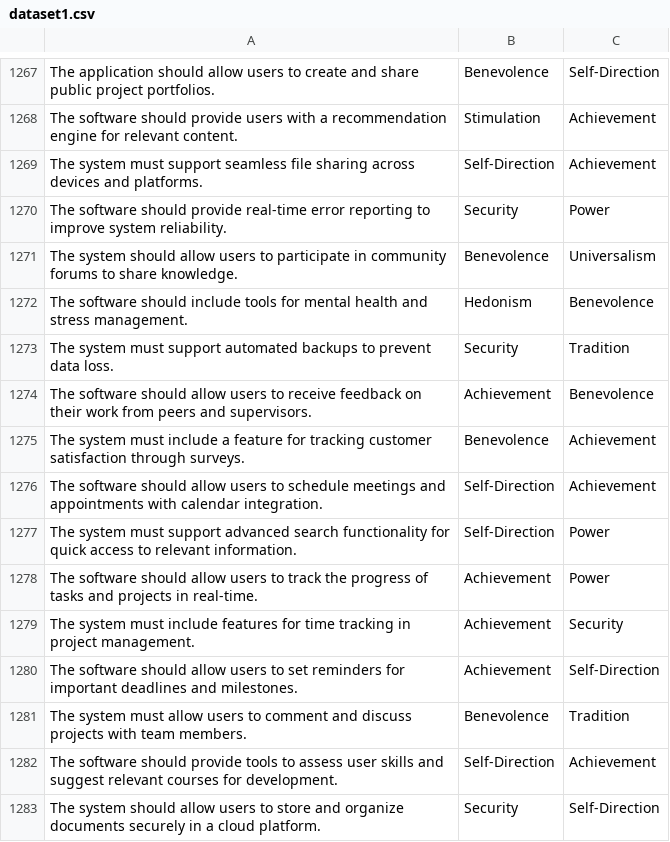
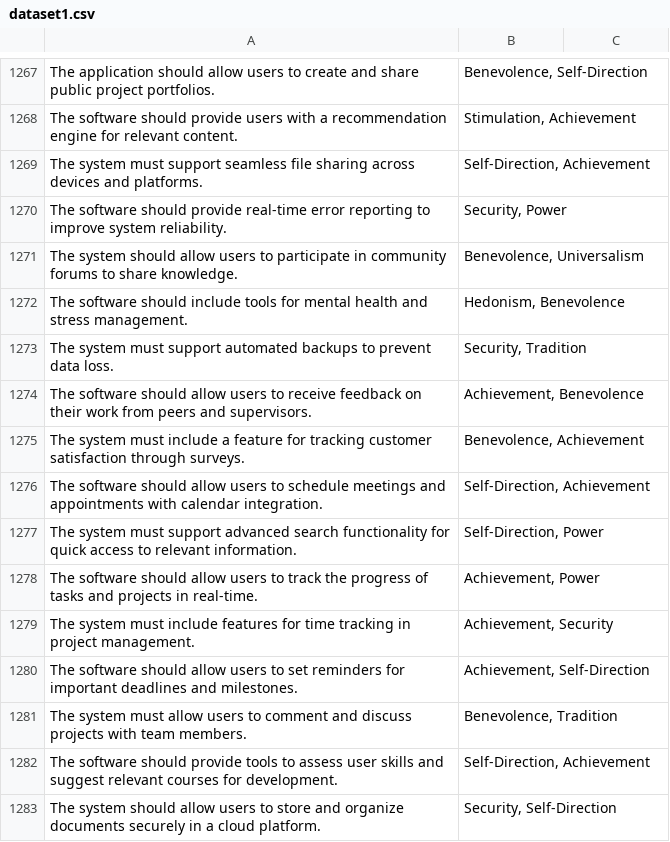
Before and after one commit to xDwake/HVD-AI-model, a CSV file: dataset1.csv, drawn as a sheet; only a part is shown, gaps mark what is left out; the diff covers the shown part only; the diff names each change by its address in the sheet, - before the commit and + after, or states it on an @@ line.

```diff
--- a/dataset1.csv
+++ b/dataset1.csv
-B1267: Benevolence
+B1267: Benevolence, Self-Direction
-C1267: Self-Direction
+C1267: (empty)
-B1268: Stimulation
+B1268: Stimulation, Achievement
-C1268:C1269: Achievement
+C1268:C1269: (empty)
-B1269: Self-Direction
+B1269: Self-Direction, Achievement
-B1270: Security
+B1270: Security, Power
-C1270: Power
+C1270: (empty)
-B1271: Benevolence
+B1271: Benevolence, Universalism
-C1271: Universalism
+C1271: (empty)
-B1272: Hedonism
+B1272: Hedonism, Benevolence
-C1272: Benevolence
+C1272: (empty)
-B1273: Security
+B1273: Security, Tradition
-C1273: Tradition
+C1273: (empty)
-B1274: Achievement
+B1274: Achievement, Benevolence
-C1274: Benevolence
+C1274: (empty)
-B1275: Benevolence
+B1275: Benevolence, Achievement
-C1275:C1276: Achievement
+C1275:C1276: (empty)
-B1276: Self-Direction
+B1276: Self-Direction, Achievement
-B1277: Self-Direction
+B1277: Self-Direction, Power
-C1277:C1278: Power
+C1277:C1278: (empty)
-B1278: Achievement
+B1278: Achievement, Power
-B1279: Achievement
+B1279: Achievement, Security
-C1279: Security
+C1279: (empty)
-B1280: Achievement
+B1280: Achievement, Self-Direction
-C1280: Self-Direction
+C1280: (empty)
-B1281: Benevolence
+B1281: Benevolence, Tradition
-C1281: Tradition
+C1281: (empty)
-B1282: Self-Direction
+B1282: Self-Direction, Achievement
-C1282: Achievement
+C1282: (empty)
-B1283: Security
+B1283: Security, Self-Direction
-C1283: Self-Direction
+C1283: (empty)
```
Also changed, not shown: 64 edited cells elsewhere in this file.
